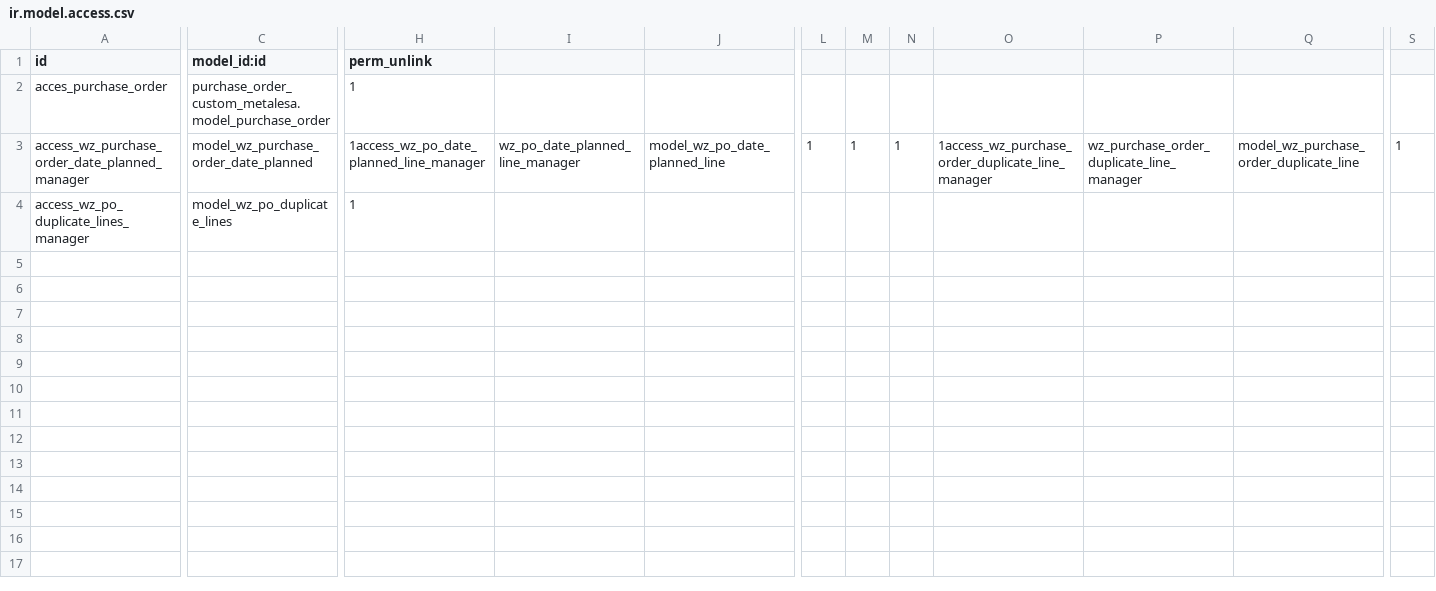
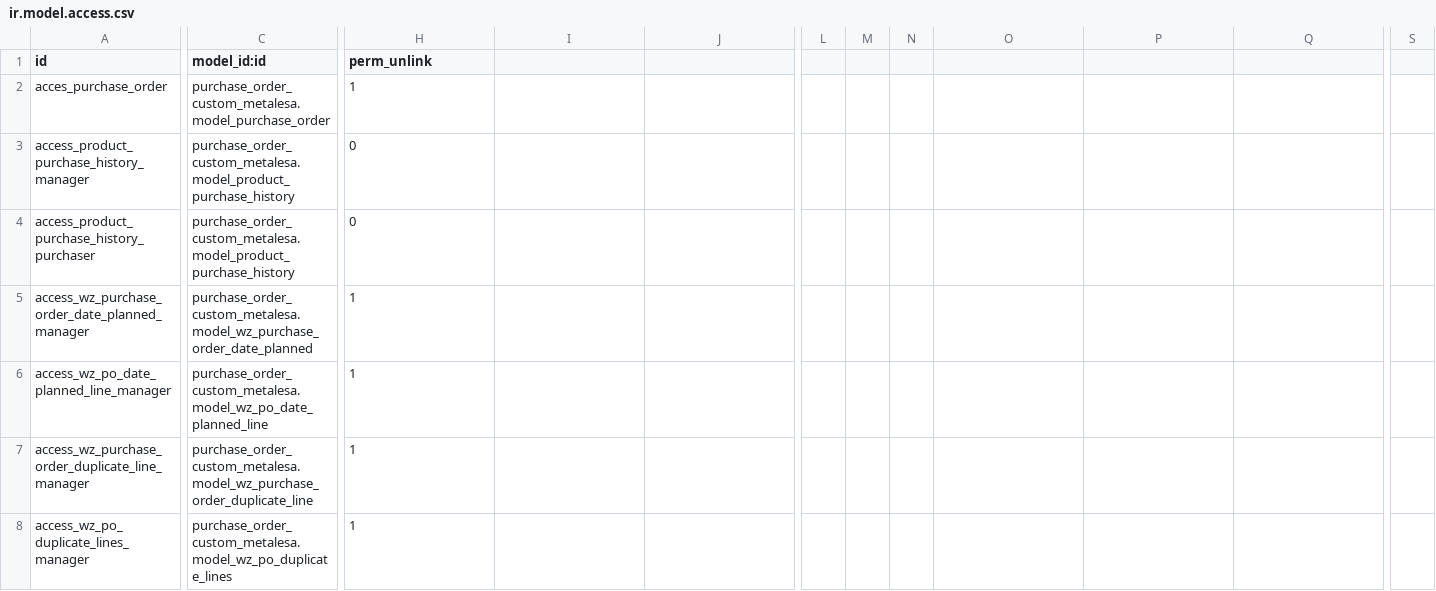
Before and after one commit to frexood/metalesa-purchase-12, a CSV file: purchase_order_custom_metalesa/security/ir.model.access.csv, drawn as a sheet; only a part is shown, gaps mark what is left out; addresses are those after the commit; rows hold the shown columns only; the diff covers the shown part only; the diff names each change by its address in the sheet, - before the commit and + after, or states it on an @@ line.

Commit message:
[12.0][FEAT]purchase_order_custom_metalesa: último precio pc
Se crea  histórico de compras y asignación automática de precios
- Se crea vista SQL de product.purchase.history:
  * Cambiar identificador de ROW_NUMBER() particionado a sol.id para evitar IDs duplicados
  * Corrige el problema donde se mezclaban registros de diferentes productos al filtrar

- Agregar campos de detalle al histórico de compras:
  * Añadir product_uom: Unidad de medida del producto
  * Añadir product_qty: Cantidad comprada
  * Añadir currency_id: Moneda de compra del producto (desde pp.purchase_currency_id)
  * Actualizar vista SQL para incluir estos campos

- Automatizar asignación de precio en líneas de compra:
  * En purchase.order.line: Cuando se selecciona un producto, buscar automáticamente
    el último precio de compra (independientemente del proveedor)
  * Asignar el precio encontrado al campo price_unit mediante onchange
  * Incluir logging para facilitar debugging

- Limpiar archivo de permisos:
  * Identificar que ir.model.access.csv contiene referencias a modelos heredados
    que no son definidos en este módulo (purchase.order)

```diff
--- a/purchase_order_custom_metalesa/security/ir.model.access.csv
+++ b/purchase_order_custom_metalesa/security/ir.model.access.csv
+row 3: access_product_purchase_history_manager | purchase_order_custom_metalesa.model_product_purchase_history | 0
+row 4: access_product_purchase_history_purchaser | purchase_order_custom_metalesa.model_product_purchase_history | 0
-C5 (model_id:id): model_wz_purchase_order_date_planned
+C5 (model_id:id): purchase_order_custom_metalesa.model_wz_purchase_order_date_planned
-H5 (perm_unlink): 1access_wz_po_date_planned_line_manager
+H5 (perm_unlink): 1
-I5: wz_po_date_planned_line_manager
+I5: (empty)
-J5: model_wz_po_date_planned_line
+J5: (empty)
-L5: 1
+L5: (empty)
-M5: 1
+M5: (empty)
-N5: 1
+N5: (empty)
-O5: 1access_wz_purchase_order_duplicate_line_manager
+O5: (empty)
-P5: wz_purchase_order_duplicate_line_manager
+P5: (empty)
-Q5: model_wz_purchase_order_duplicate_line
+Q5: (empty)
-S5: 1
+S5: (empty)
+row 6: access_wz_po_date_planned_line_manager | purchase_order_custom_metalesa.model_wz_po_date_planned_line | 1
+row 7: access_wz_purchase_order_duplicate_line_manager | purchase_order_custom_metalesa.model_wz_purchase_order_duplicate_line | 1
-C8 (model_id:id): model_wz_po_duplicate_lines
+C8 (model_id:id): purchase_order_custom_metalesa.model_wz_po_duplicate_lines
```
Also changed, not shown: 3 edited cells elsewhere in this file, 8 other files.
